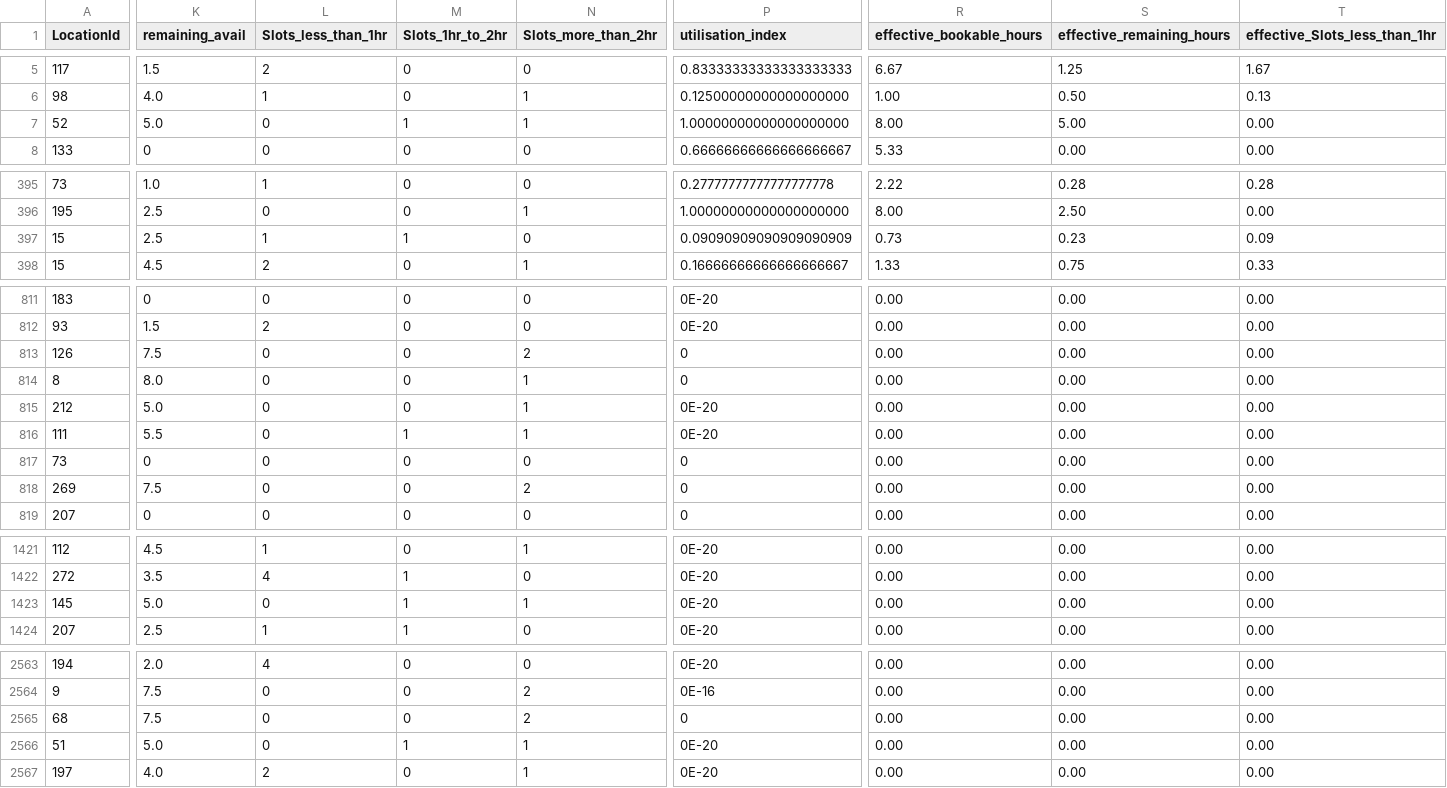
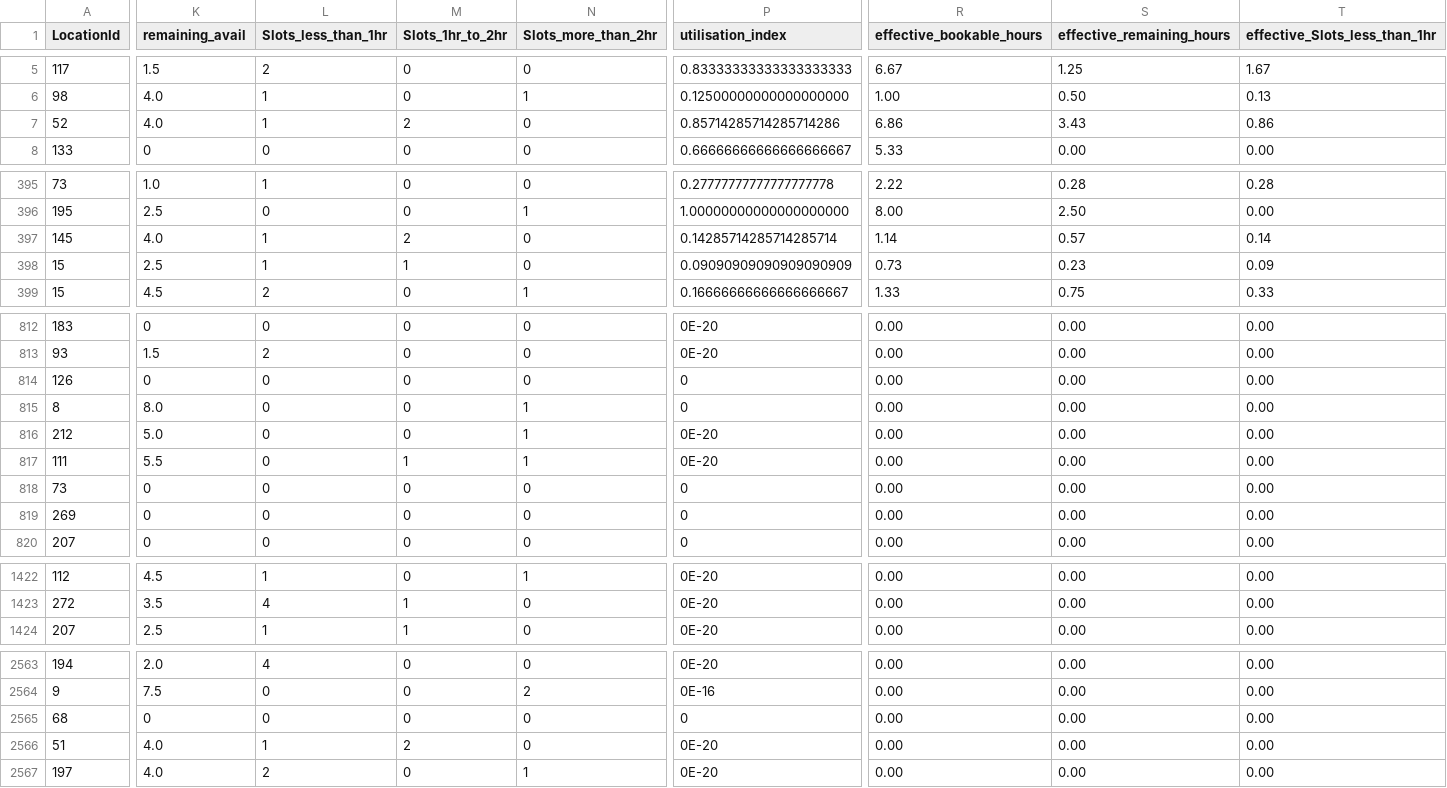
Before and after one commit to AryanGupta-Faireez/availability-dashboard, a CSV file: data/availability.csv, drawn as a sheet; only a part is shown, gaps mark what is left out; removed rows and columns are numbered as before the commit, all else as after; rows hold the shown columns only; the diff covers the shown part only; the diff names each change by its address in the sheet, - before the commit and + after, or states it on an @@ line.

```diff
--- a/data/availability.csv
+++ b/data/availability.csv
-K7 (remaining_avail): 5.0
+K7 (remaining_avail): 4.0
-L7 (Slots_less_than_1hr): 0
+L7 (Slots_less_than_1hr): 1
-M7 (Slots_1hr_to_2hr): 1
+M7 (Slots_1hr_to_2hr): 2
-N7 (Slots_more_than_2hr): 1
+N7 (Slots_more_than_2hr): 0
-P7 (utilisation_index): 1.00000000000000000000
+P7 (utilisation_index): 0.85714285714285714286
-R7 (effective_bookable_hours): 8.00
+R7 (effective_bookable_hours): 6.86
-S7 (effective_remaining_hours): 5.00
+S7 (effective_remaining_hours): 3.43
-T7 (effective_Slots_less_than_1hr): 0.00
+T7 (effective_Slots_less_than_1hr): 0.86
+row 397: 145 | 4.0 | 1 | 2 | 0 | 0.14285714285714285714 | 1.14 | 0.57 | 0.14
-K814 (remaining_avail): 7.5
+K814 (remaining_avail): 0
-N814 (Slots_more_than_2hr): 2
+N814 (Slots_more_than_2hr): 0
-K819 (remaining_avail): 7.5
+K819 (remaining_avail): 0
-N819 (Slots_more_than_2hr): 2
+N819 (Slots_more_than_2hr): 0
-row 1423: 145 | 5.0 | 0 | 1 | 1 | 0E-20 | 0.00 | 0.00 | 0.00
-K2565 (remaining_avail): 7.5
+K2565 (remaining_avail): 0
-N2565 (Slots_more_than_2hr): 2
+N2565 (Slots_more_than_2hr): 0
-K2566 (remaining_avail): 5.0
+K2566 (remaining_avail): 4.0
-L2566 (Slots_less_than_1hr): 0
+L2566 (Slots_less_than_1hr): 1
-M2566 (Slots_1hr_to_2hr): 1
+M2566 (Slots_1hr_to_2hr): 2
-N2566 (Slots_more_than_2hr): 1
+N2566 (Slots_more_than_2hr): 0
```
Also changed, not shown: 54 edited cells elsewhere in this file, 1 other file.
